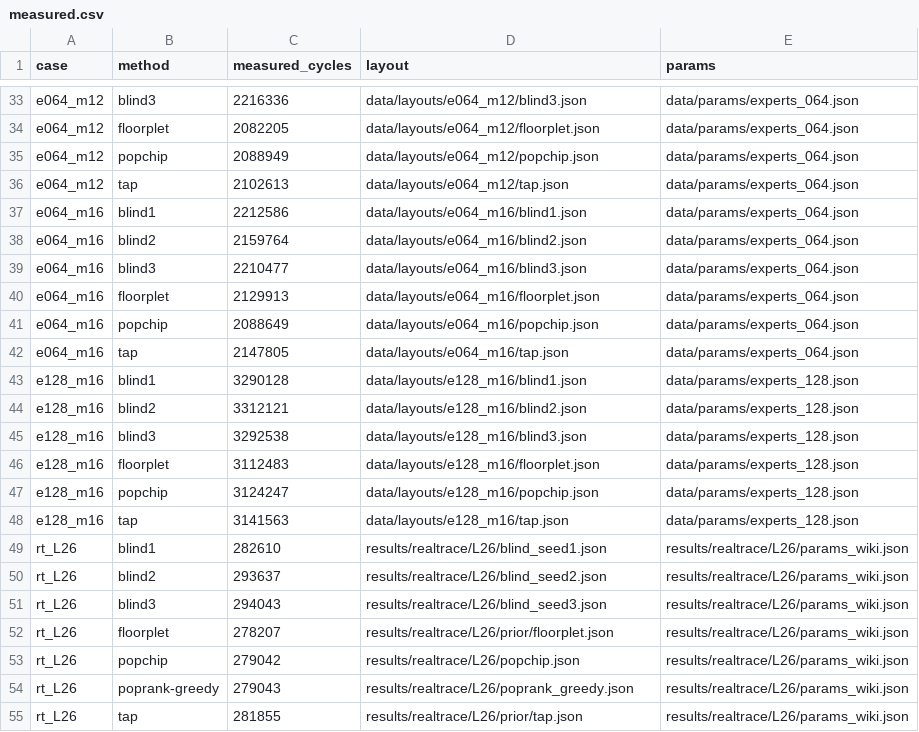
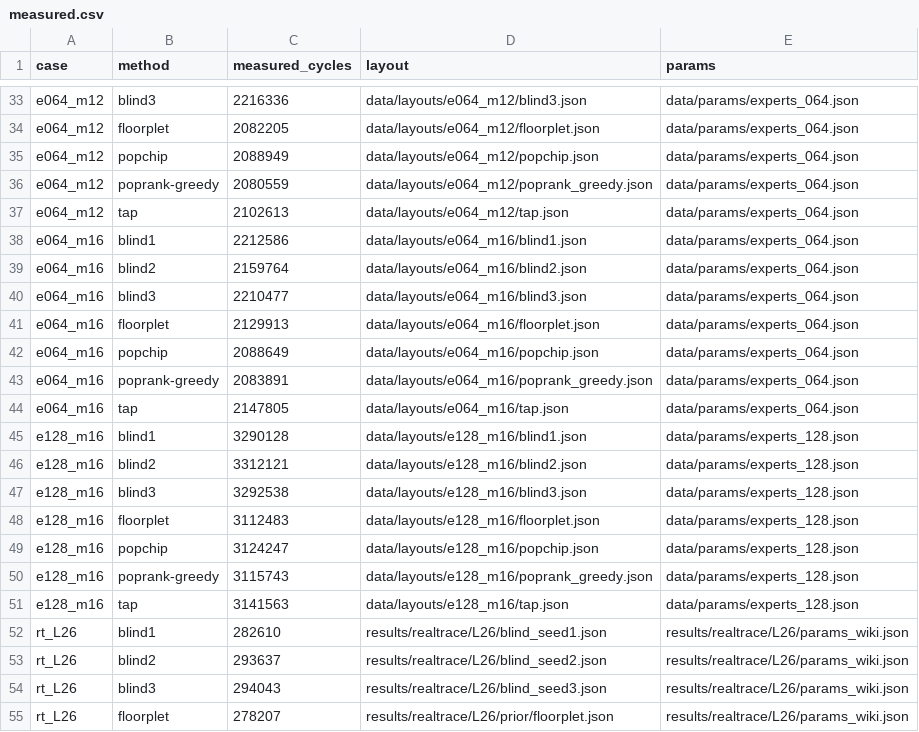
Before and after one commit to yaoss96/PopChip, a CSV file: results/legosim/measured.csv, drawn as a sheet; only a part is shown, gaps mark what is left out; the shorter side is filled out with more unchanged rows.

```diff
--- a/results/legosim/measured.csv
+++ b/results/legosim/measured.csv
@@ -35,2 +35,3 @@ e064_m12,floorplet,2082205,data/layouts/e064_m12/floorplet.json,data/params/expe
 e064_m12,popchip,2088949,data/layouts/e064_m12/popchip.json,data/params/experts_064.json
+e064_m12,poprank-greedy,2080559,data/layouts/e064_m12/poprank_greedy.json,data/params/experts_064.json
 e064_m12,tap,2102613,data/layouts/e064_m12/tap.json,data/params/experts_064.json
@@ -41,2 +42,3 @@ e064_m16,floorplet,2129913,data/layouts/e064_m16/floorplet.json,data/params/expe
 e064_m16,popchip,2088649,data/layouts/e064_m16/popchip.json,data/params/experts_064.json
+e064_m16,poprank-greedy,2083891,data/layouts/e064_m16/poprank_greedy.json,data/params/experts_064.json
 e064_m16,tap,2147805,data/layouts/e064_m16/tap.json,data/params/experts_064.json
@@ -47,2 +49,3 @@ e128_m16,floorplet,3112483,data/layouts/e128_m16/floorplet.json,data/params/expe
 e128_m16,popchip,3124247,data/layouts/e128_m16/popchip.json,data/params/experts_128.json
+e128_m16,poprank-greedy,3115743,data/layouts/e128_m16/poprank_greedy.json,data/params/experts_128.json
 e128_m16,tap,3141563,data/layouts/e128_m16/tap.json,data/params/experts_128.json
```
Also changed, not shown: 2 other files.
